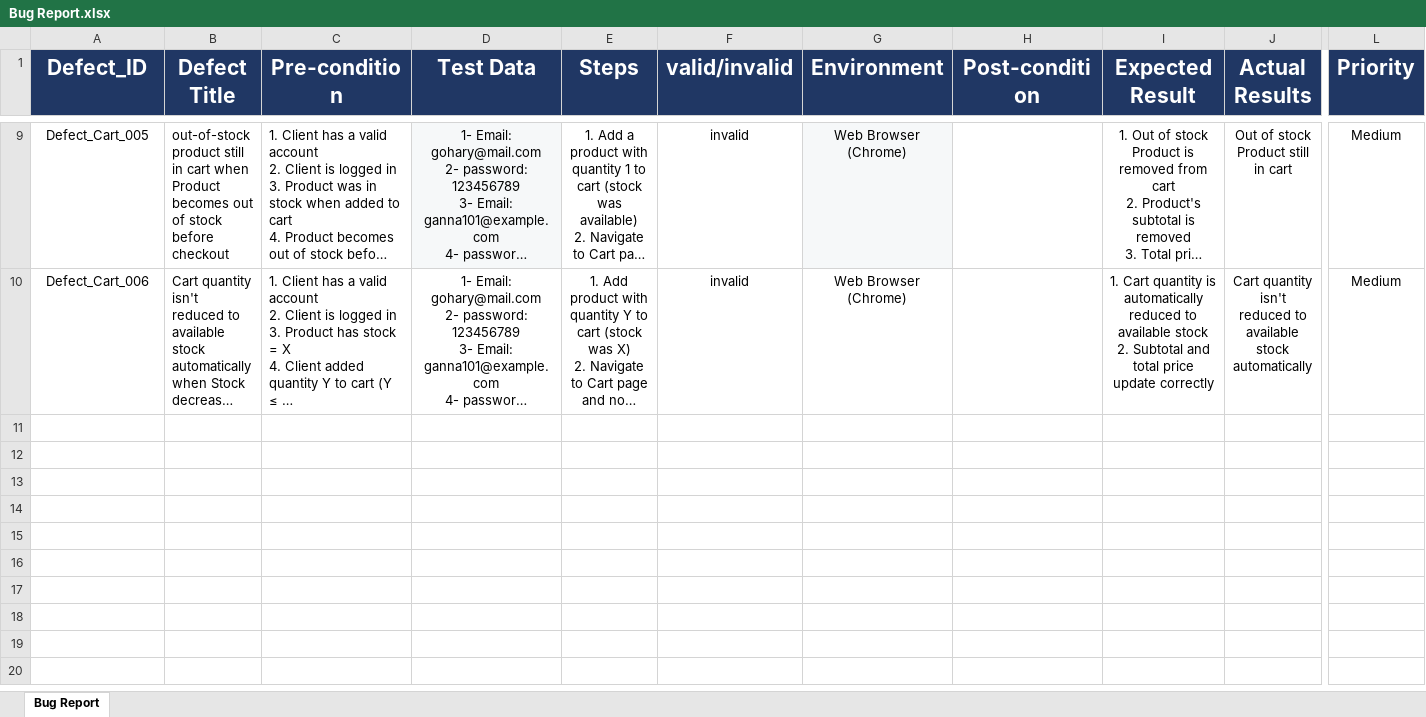
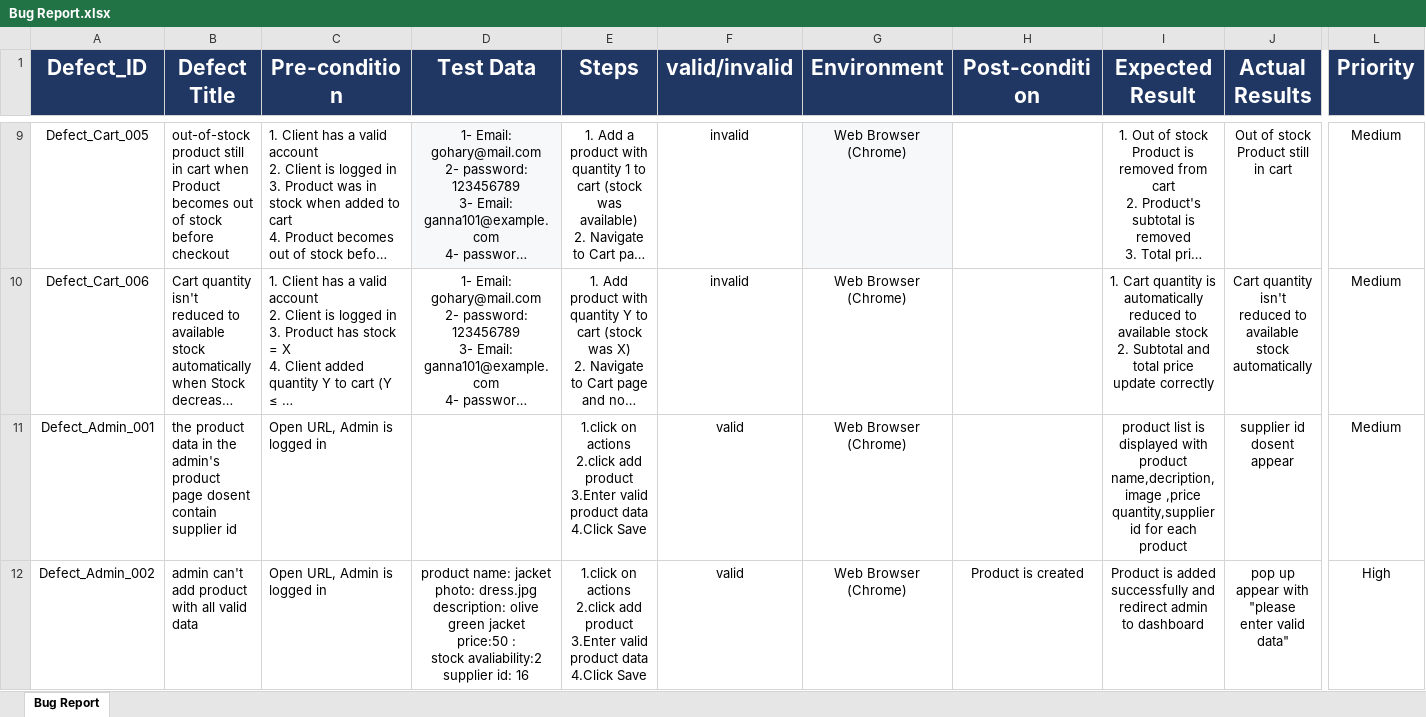
Before and after one commit to EL-Gohary1/Clothing-Web-Portal, an Excel workbook: TestCases_Docs/Bug Report.xlsx, sheet Bug Report, drawn as a sheet; only a part is shown, gaps mark what is left out; long unchanged cells end in …; values as stored, in another font and other column widths than the file's, no borders; conditional formats not drawn; rows hold the shown columns only; ↵ is a line break in a cell; the diff covers the shown part only; the diff names each change by its address in the sheet, - before the commit and + after, or states it on an @@ line.

```diff
--- a/TestCases_Docs/Bug Report.xlsx (sheet Bug Report)
+++ b/TestCases_Docs/Bug Report.xlsx (sheet Bug Report)
+row 11: Defect_Admin_001 | the product data in the admin's product page dosent contain supplier id | Open URL, Admin is logged in |  | 1.click on actions ↵ 2.click add product ↵ 3.Enter valid product data ↵ 4.Click Save | valid | Web Browser (Chrome) |  | product list is displayed with product name,decription, image ,price quantity,supplier id for each product | supplier id dosent appear | Medium
+row 12: Defect_Admin_002 | admin can't add product with all valid data | Open URL, Admin is logged in | product name: jacket ↵ photo: dress.jpg ↵ description: olive green jacket ↵ price:50 : ↵ stock avaliability:2 ↵ supplier id: 16 | 1.click on actions ↵ 2.click add product ↵ 3.Enter valid product data ↵ 4.Click Save | valid | Web Browser (Chrome) | Product is created | Product is added successfully and redirect admin ↵ to dashboard | pop up appear with "please enter valid data" | High
```
Also changed, not shown: 6 added rows elsewhere in this sheet, TestCases_Docs/Admin_Tcs.xlsx, 1 other file.
